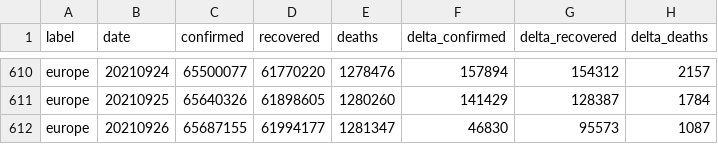
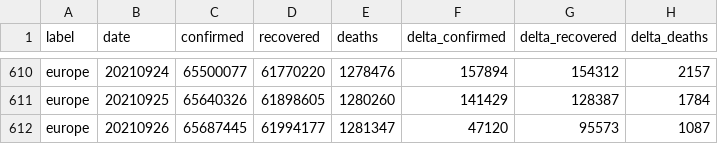
Before and after one commit to kirajano/corona-scrape-morgenpost, a CSV file: europe_covid.csv, drawn as a sheet; only a part is shown, gaps mark what is left out.

```diff
--- a/europe_covid.csv
+++ b/europe_covid.csv
@@ -611,2 +611,2 @@ europe,20210924,65500077,61770220,1278476,157894,154312,2157
 europe,20210925,65640326,61898605,1280260,141429,128387,1784
-europe,20210926,65687155,61994177,1281347,46830,95573,1087
+europe,20210926,65687445,61994177,1281347,47120,95573,1087
```
Also changed, not shown: world_covid.csv.
